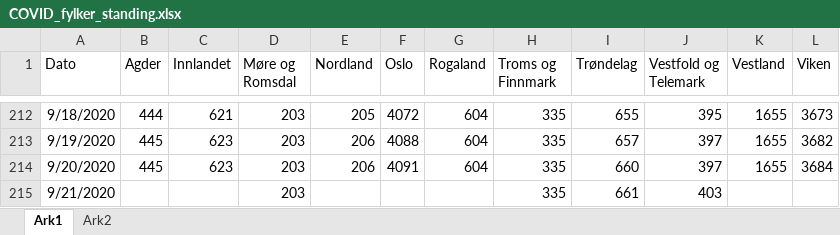
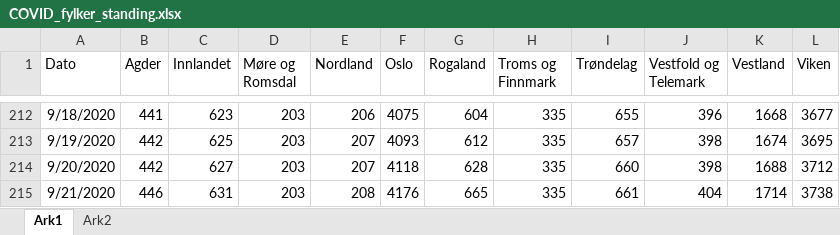
Before and after one commit to NRVA/COVID19_Norge, an Excel workbook: COVID_fylker_standing.xlsx, sheet Ark1, drawn as a sheet; only a part is shown, gaps mark what is left out; values as stored, in another font and other column widths than the file's, no borders; the diff covers the shown part only; the diff names each change by its address in the sheet, - before the commit and + after, or states it on an @@ line.

```diff
--- a/COVID_fylker_standing.xlsx (sheet Ark1)
+++ b/COVID_fylker_standing.xlsx (sheet Ark1)
-B212 (Agder): 444
+B212 (Agder): 441
-C212 (Innlandet): 621
+C212 (Innlandet): 623
-E212 (Nordland): 205
+E212 (Nordland): 206
-F212 (Oslo): 4072
+F212 (Oslo): 4075
-J212 (Vestfold og Telemark): 395
+J212 (Vestfold og Telemark): 396
-K212 (Vestland): 1655
+K212 (Vestland): 1668
-L212 (Viken): 3673
+L212 (Viken): 3677
-B213:B214 (Agder): 445
+B213:B214 (Agder): 442
-C213 (Innlandet): 623
+C213 (Innlandet): 625
-E213:E214 (Nordland): 206
+E213:E214 (Nordland): 207
-F213 (Oslo): 4088
+F213 (Oslo): 4093
-G213 (Rogaland): 604
+G213 (Rogaland): 612
-J213:J214 (Vestfold og Telemark): 397
+J213:J214 (Vestfold og Telemark): 398
-K213 (Vestland): 1655
+K213 (Vestland): 1674
-L213 (Viken): 3682
+L213 (Viken): 3695
-C214 (Innlandet): 623
+C214 (Innlandet): 627
-F214 (Oslo): 4091
+F214 (Oslo): 4118
-G214 (Rogaland): 604
+G214 (Rogaland): 628
-K214 (Vestland): 1655
+K214 (Vestland): 1688
-L214 (Viken): 3684
+L214 (Viken): 3712
-B215 (Agder): (empty)
+B215 (Agder): 446
-C215 (Innlandet): (empty)
+C215 (Innlandet): 631
-E215 (Nordland): (empty)
+E215 (Nordland): 208
-F215 (Oslo): (empty)
+F215 (Oslo): 4176
-G215 (Rogaland): (empty)
+G215 (Rogaland): 665
-J215 (Vestfold og Telemark): 403
+J215 (Vestfold og Telemark): 404
-K215 (Vestland): (empty)
+K215 (Vestland): 1714
-L215 (Viken): (empty)
+L215 (Viken): 3738
```
Also changed, not shown: 7 added rows and 90 edited cells elsewhere in this sheet, sheet Ark2.
